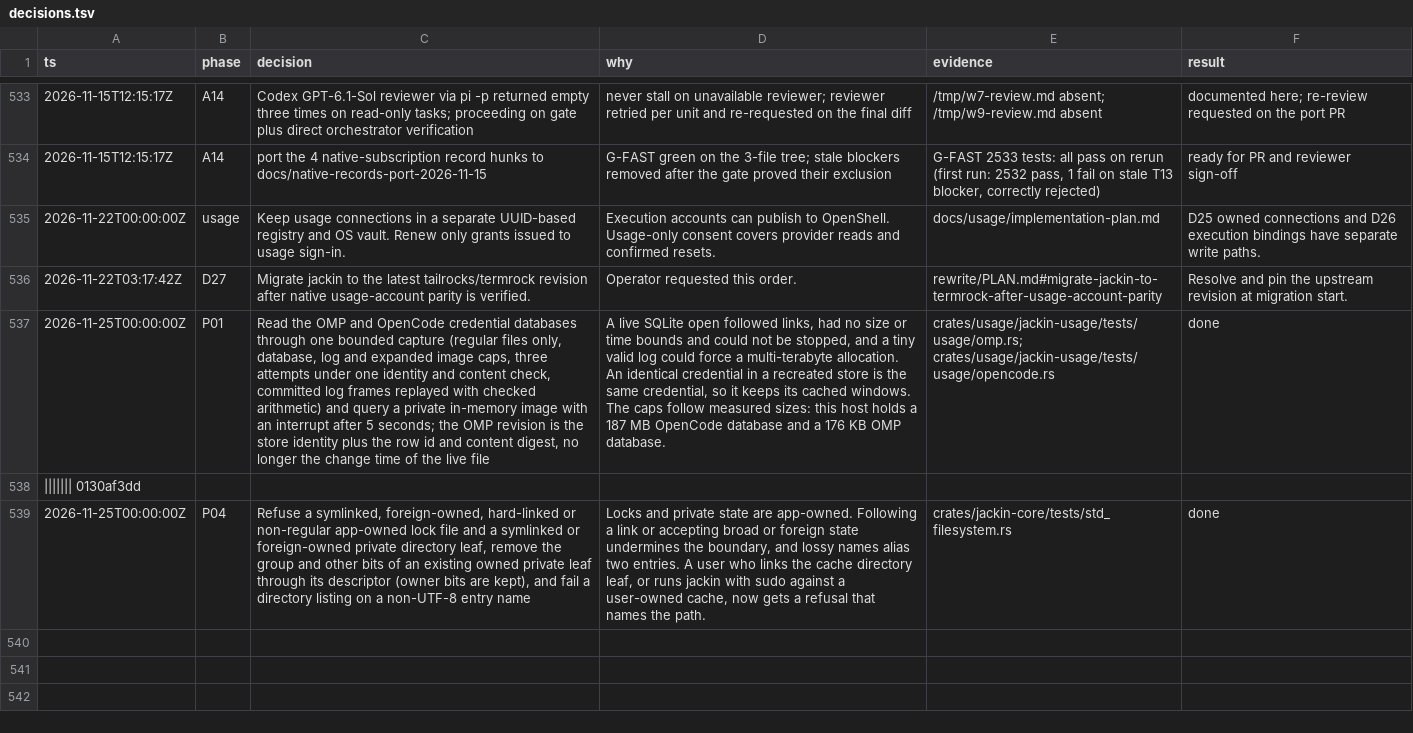
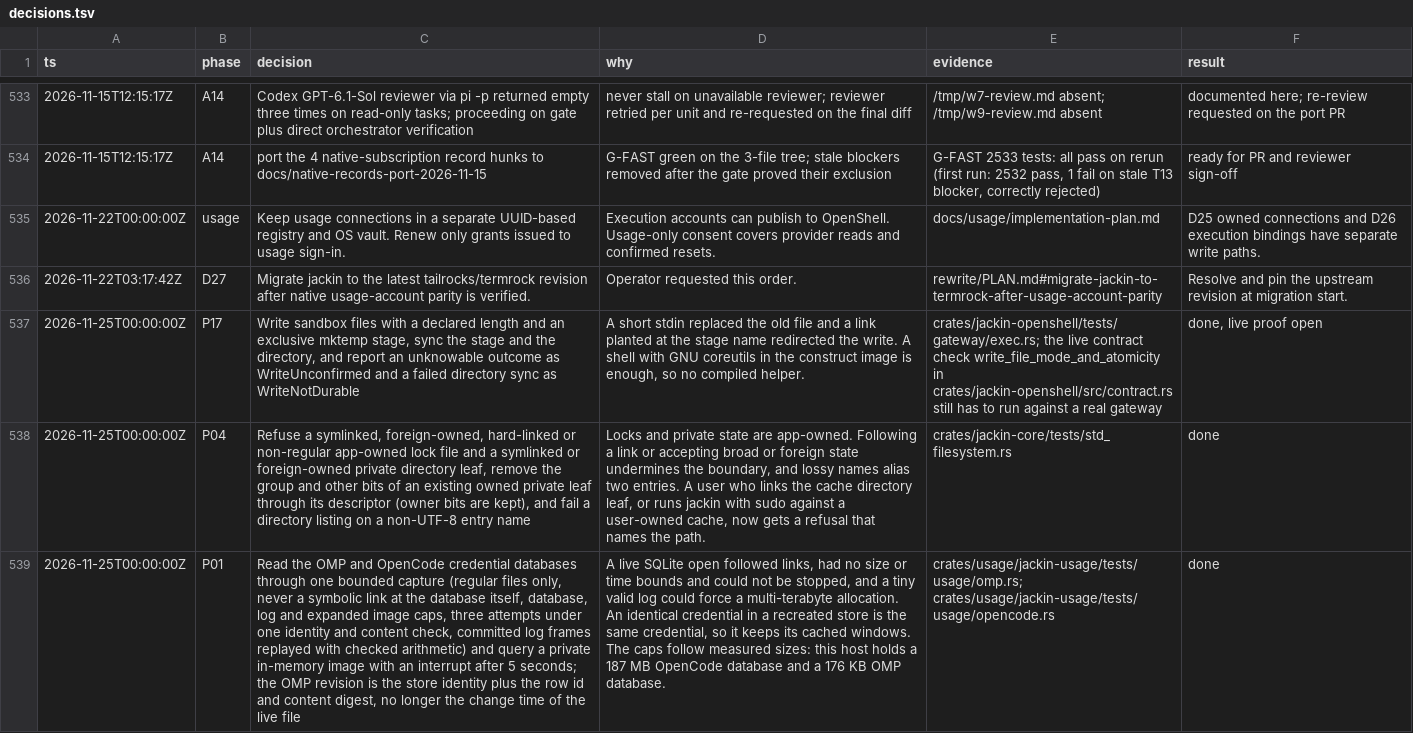
Before and after one commit to jackin-project/jackin, a TSV file: rewrite/decisions.tsv, drawn as a sheet; only a part is shown, gaps mark what is left out; removed rows and columns are numbered as before the commit, all else as after; the diff names each change by its address in the sheet, - before the commit and + after, or states it on an @@ line.

```diff
--- a/rewrite/decisions.tsv
+++ b/rewrite/decisions.tsv
-row 537: 2026-11-25T00:00:00Z | P01 | Read the OMP and OpenCode credential databases through one bounded capture (regular files only, database, log and expanded image caps, three attempts under one identity and content check, committed log frames replayed with checked arithmetic) and query a private in-memory image with an interrupt after 5 seconds; the OMP revision is the store identity plus the row id and content digest, no longer the change time of the live file | A live SQLite open followed links, had no size or time bounds and could not be stopped, and a tiny valid log could force a multi-terabyte allocation. An identical credential in a recreated store is the same credential, so it keeps its cached windows. The caps follow measured sizes: this host holds a 187 MB OpenCode database and a 176 KB OMP database. | crates/usage/jackin-usage/tests/usage/omp.rs; crates/usage/jackin-usage/tests/usage/opencode.rs | done
-row 538: ||||||| 0130af3dd
+row 537: 2026-11-25T00:00:00Z | P17 | Write sandbox files with a declared length and an exclusive mktemp stage, sync the stage and the directory, and report an unknowable outcome as WriteUnconfirmed and a failed directory sync as WriteNotDurable | A short stdin replaced the old file and a link planted at the stage name redirected the write. A shell with GNU coreutils in the construct image is enough, so no compiled helper. | crates/jackin-openshell/tests/gateway/exec.rs; the live contract check write_file_mode_and_atomicity in crates/jackin-openshell/src/contract.rs still has to run against a real gateway | done, live proof open
+row 539: 2026-11-25T00:00:00Z | P01 | Read the OMP and OpenCode credential databases through one bounded capture (regular files only, never a symbolic link at the database itself, database, log and expanded image caps, three attempts under one identity and content check, committed log frames replayed with checked arithmetic) and query a private in-memory image with an interrupt after 5 seconds; the OMP revision is the store identity plus the row id and content digest, no longer the change time of the live file | A live SQLite open followed links, had no size or time bounds and could not be stopped, and a tiny valid log could force a multi-terabyte allocation. An identical credential in a recreated store is the same credential, so it keeps its cached windows. The caps follow measured sizes: this host holds a 187 MB OpenCode database and a 176 KB OMP database. | crates/usage/jackin-usage/tests/usage/omp.rs; crates/usage/jackin-usage/tests/usage/opencode.rs | done
```
Also changed, not shown: 2 other files.
